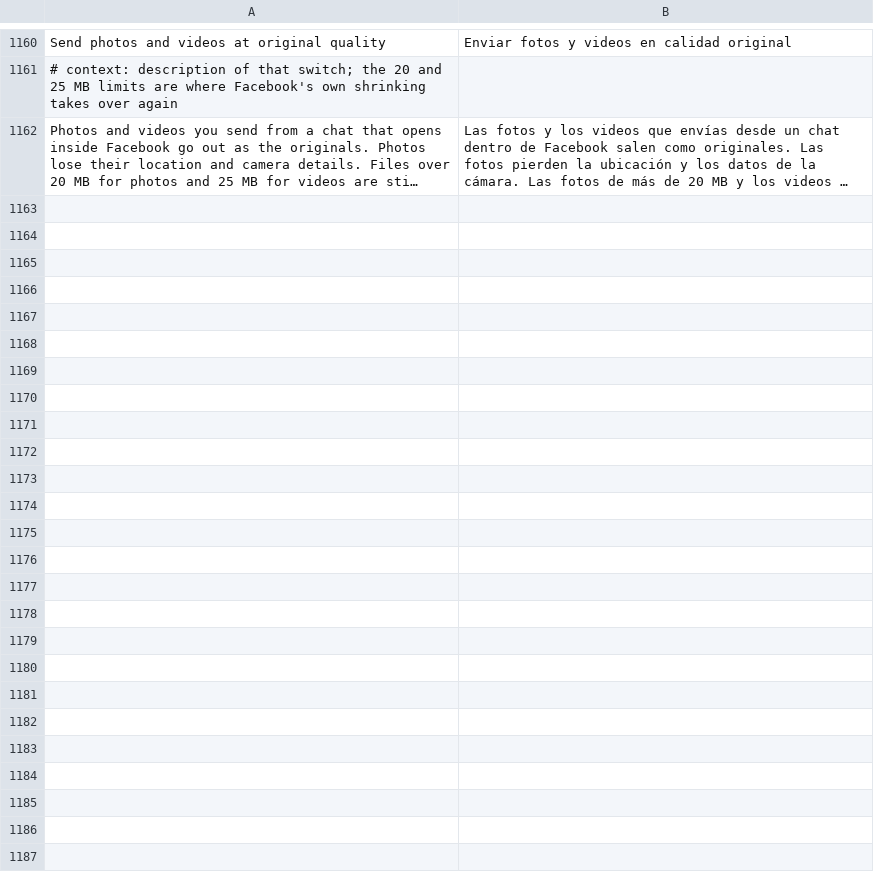
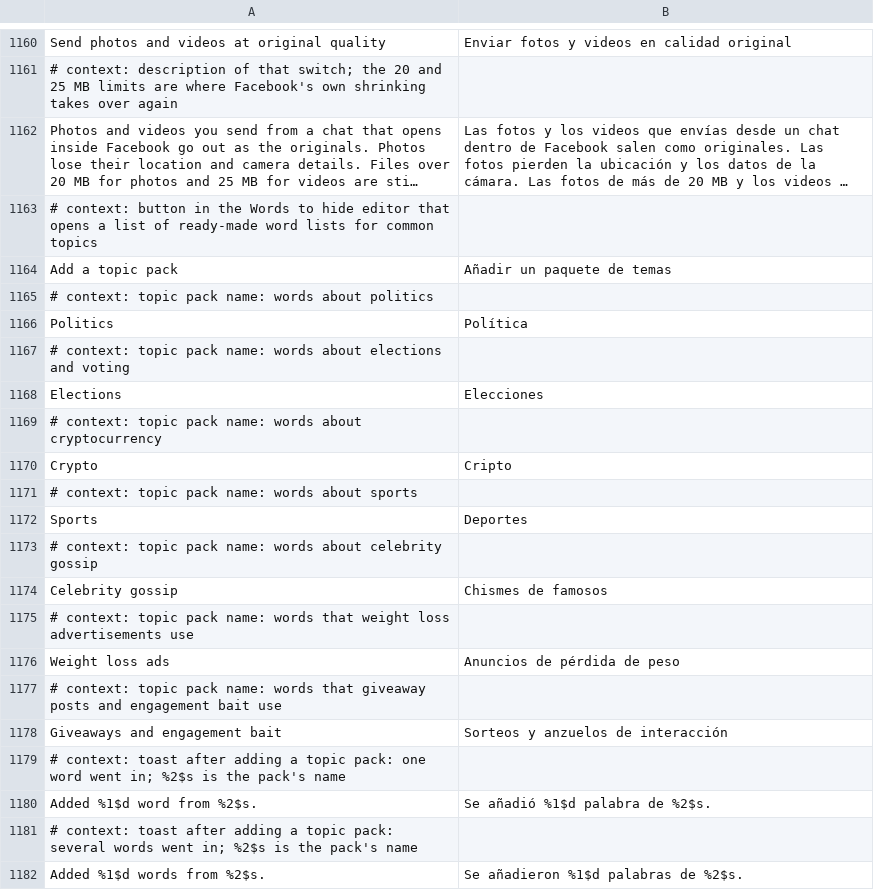
Before and after one commit to SA-SUJON/HushFacebook, a TSV file: extensions/shared/library/src/main/l10n/es.tsv, drawn as a sheet; only a part is shown, gaps mark what is left out; long unchanged cells end in …; the diff covers the shown part only; the diff names each change by its address in the sheet, - before the commit and + after, or states it on an @@ line.

Commit message:
feat(feed): add topic packs to the hidden words list
The Words to hide editor gets an Add a topic pack button with seven short
English packs (politics, elections, crypto, sports, celebrity gossip, weight
loss ads, giveaways and engagement bait). A pack types its words into the
editor as ordinary lines, skips what's already there and stops at the list
limits and shared room. Nothing is saved until Save.

```diff
--- a/extensions/shared/library/src/main/l10n/es.tsv
+++ b/extensions/shared/library/src/main/l10n/es.tsv
+row 1163: # context: button in the Words to hide editor that opens a list of ready-made word lists for common topics
+row 1164: Add a topic pack | Añadir un paquete de temas
+row 1165: # context: topic pack name: words about politics
+row 1166: Politics | Política
+row 1167: # context: topic pack name: words about elections and voting
+row 1168: Elections | Elecciones
+row 1169: # context: topic pack name: words about cryptocurrency
+row 1170: Crypto | Cripto
+row 1171: # context: topic pack name: words about sports
+row 1172: Sports | Deportes
+row 1173: # context: topic pack name: words about celebrity gossip
+row 1174: Celebrity gossip | Chismes de famosos
+row 1175: # context: topic pack name: words that weight loss advertisements use
+row 1176: Weight loss ads | Anuncios de pérdida de peso
+row 1177: # context: topic pack name: words that giveaway posts and engagement bait use
+row 1178: Giveaways and engagement bait | Sorteos y anzuelos de interacción
+row 1179: # context: toast after adding a topic pack: one word went in; %2$s is the pack's name
+row 1180: Added %1$d word from %2$s. | Se añadió %1$d palabra de %2$s.
+row 1181: # context: toast after adding a topic pack: several words went in; %2$s is the pack's name
+row 1182: Added %1$d words from %2$s. | Se añadieron %1$d palabras de %2$s.
```
Also changed, not shown: 12 added rows elsewhere in this file, extensions/shared/library/src/main/l10n/de.tsv, extensions/shared/library/src/main/l10n/in.tsv, 10 other files.
